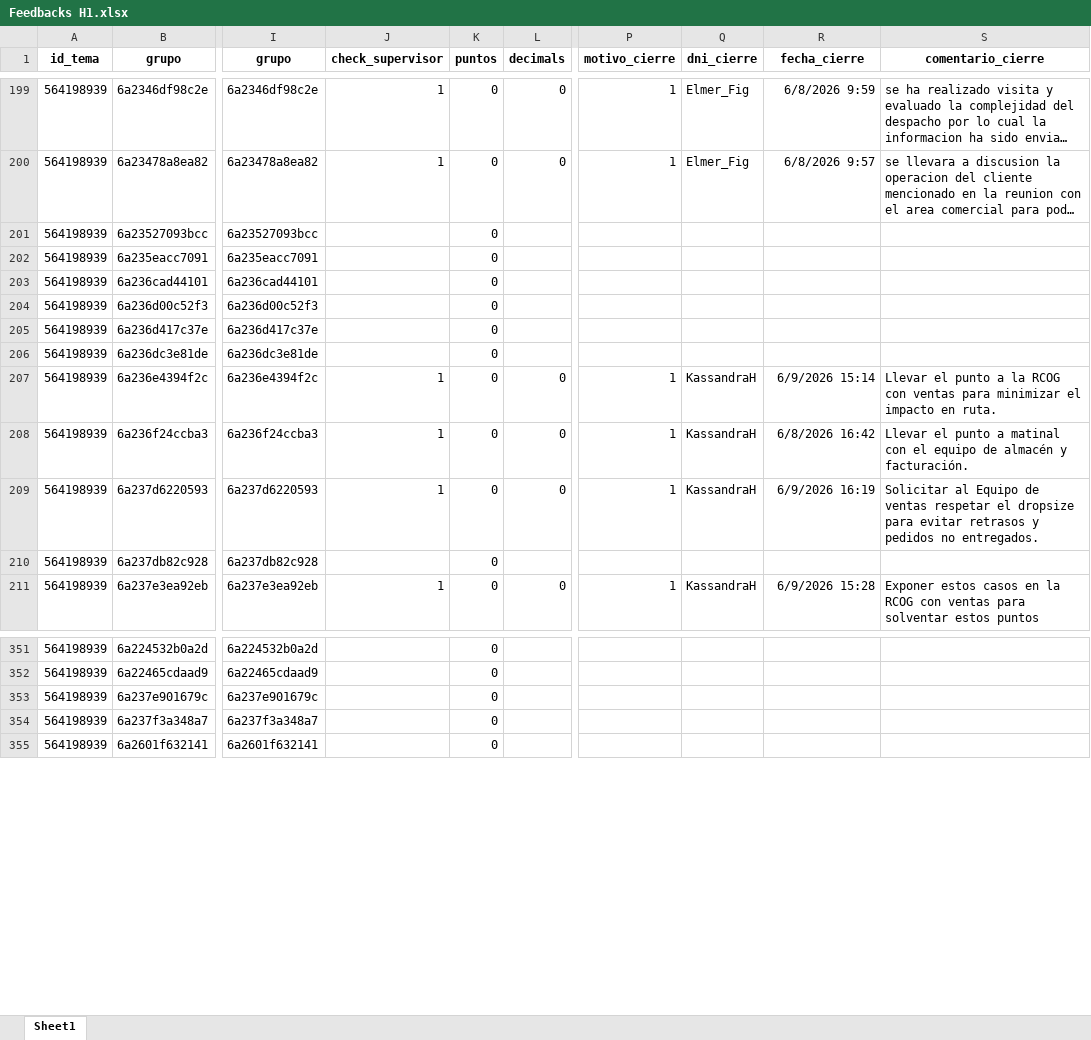
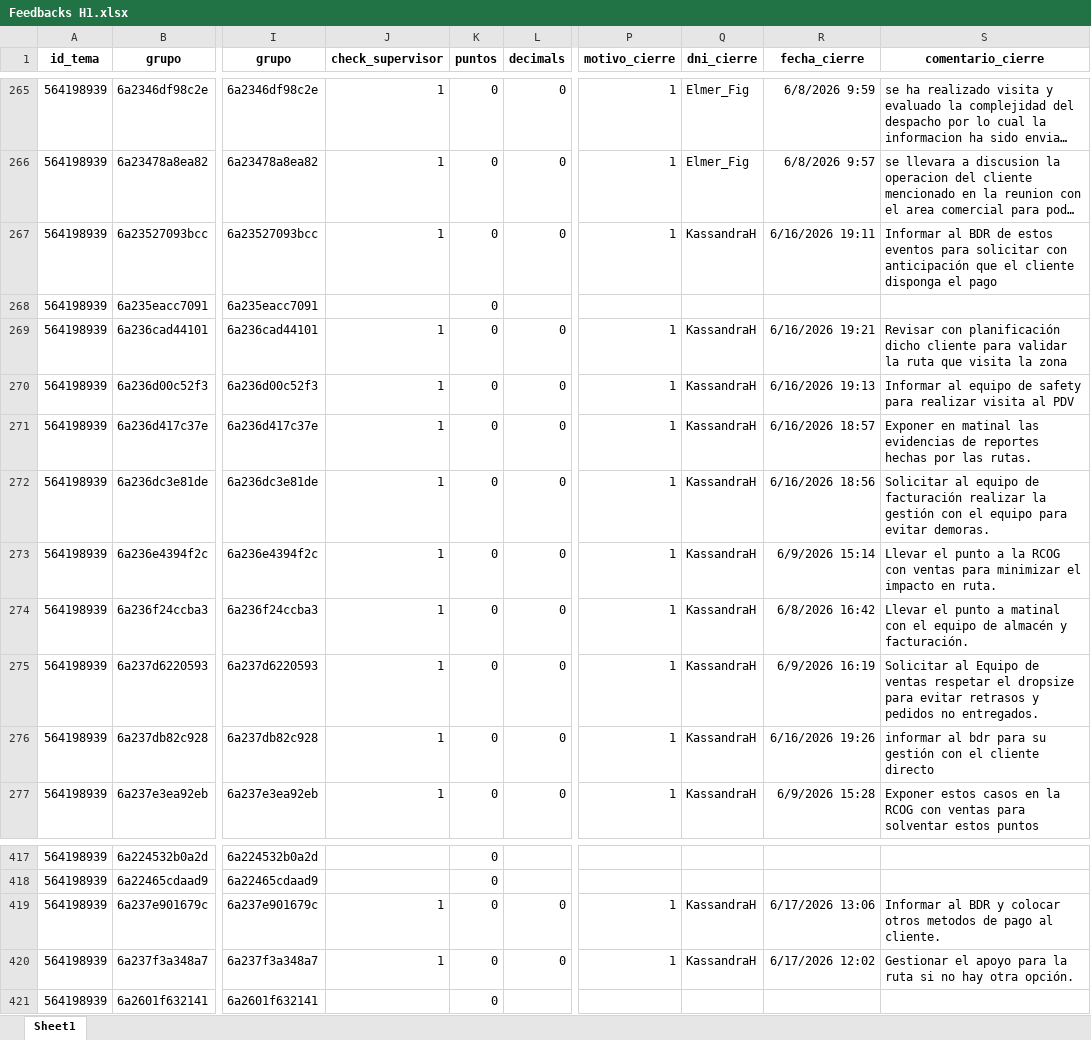
Before and after one commit to AlexLazo/Fedbacks-H1, an Excel workbook: Feedbacks H1.xlsx, sheet Sheet1, drawn as a sheet; only a part is shown, gaps mark what is left out; long unchanged cells end in …; values as stored, in another font and other column widths than the file's, no borders; addresses are those after the commit; the diff covers the shown part only; the diff names each change by its address in the sheet, - before the commit and + after, or states it on an @@ line.

```diff
--- a/Feedbacks H1.xlsx (sheet Sheet1)
+++ b/Feedbacks H1.xlsx (sheet Sheet1)
-J267 (check_supervisor): (empty)
+J267 (check_supervisor): 1
-L267 (decimals): (empty)
+L267 (decimals): 0
-P267 (motivo_cierre): (empty)
+P267 (motivo_cierre): 1
-Q267 (dni_cierre): (empty)
+Q267 (dni_cierre): KassandraH
-R267 (fecha_cierre): (empty)
+R267 (fecha_cierre): 6/16/2026 19:11
-S267 (comentario_cierre): (empty)
+S267 (comentario_cierre): Informar al BDR de estos eventos para solicitar con anticipación que el cliente disponga el pago
-J269:J272 (check_supervisor): (empty)
+J269:J272 (check_supervisor): 1
-L269:L272 (decimals): (empty)
+L269:L272 (decimals): 0
-P269:P272 (motivo_cierre): (empty)
+P269:P272 (motivo_cierre): 1
-Q269:Q272 (dni_cierre): (empty)
+Q269:Q272 (dni_cierre): KassandraH
-R269 (fecha_cierre): (empty)
+R269 (fecha_cierre): 6/16/2026 19:21
-S269 (comentario_cierre): (empty)
+S269 (comentario_cierre): Revisar con planificación dicho cliente para validar la ruta que visita la zona
-R270 (fecha_cierre): (empty)
+R270 (fecha_cierre): 6/16/2026 19:13
-S270 (comentario_cierre): (empty)
+S270 (comentario_cierre): Informar al equipo de safety para realizar visita al PDV
-R271 (fecha_cierre): (empty)
+R271 (fecha_cierre): 6/16/2026 18:57
-S271 (comentario_cierre): (empty)
+S271 (comentario_cierre): Exponer en matinal las evidencias de reportes hechas por las rutas.
-R272 (fecha_cierre): (empty)
+R272 (fecha_cierre): 6/16/2026 18:56
-S272 (comentario_cierre): (empty)
+S272 (comentario_cierre): Solicitar al equipo de facturación realizar la gestión con el equipo para evitar demoras.
-J276 (check_supervisor): (empty)
+J276 (check_supervisor): 1
-L276 (decimals): (empty)
+L276 (decimals): 0
-P276 (motivo_cierre): (empty)
+P276 (motivo_cierre): 1
-Q276 (dni_cierre): (empty)
+Q276 (dni_cierre): KassandraH
-R276 (fecha_cierre): (empty)
+R276 (fecha_cierre): 6/16/2026 19:26
-S276 (comentario_cierre): (empty)
+S276 (comentario_cierre): informar al bdr para su gestión con el cliente directo
-J419:J420 (check_supervisor): (empty)
+J419:J420 (check_supervisor): 1
-L419:L420 (decimals): (empty)
+L419:L420 (decimals): 0
-P419:P420 (motivo_cierre): (empty)
+P419:P420 (motivo_cierre): 1
-Q419:Q420 (dni_cierre): (empty)
+Q419:Q420 (dni_cierre): KassandraH
-R419 (fecha_cierre): (empty)
+R419 (fecha_cierre): 6/17/2026 13:06
-S419 (comentario_cierre): (empty)
+S419 (comentario_cierre): Informar al BDR y colocar otros metodos de pago al cliente.
-R420 (fecha_cierre): (empty)
+R420 (fecha_cierre): 6/17/2026 12:02
-S420 (comentario_cierre): (empty)
+S420 (comentario_cierre): Gestionar el apoyo para la ruta si no hay otra opción.
```
Also changed, not shown: 66 added rows and 324 edited cells elsewhere in this sheet, BASE HEADCOUNT OCTUBRE - 2025.xlsm.
